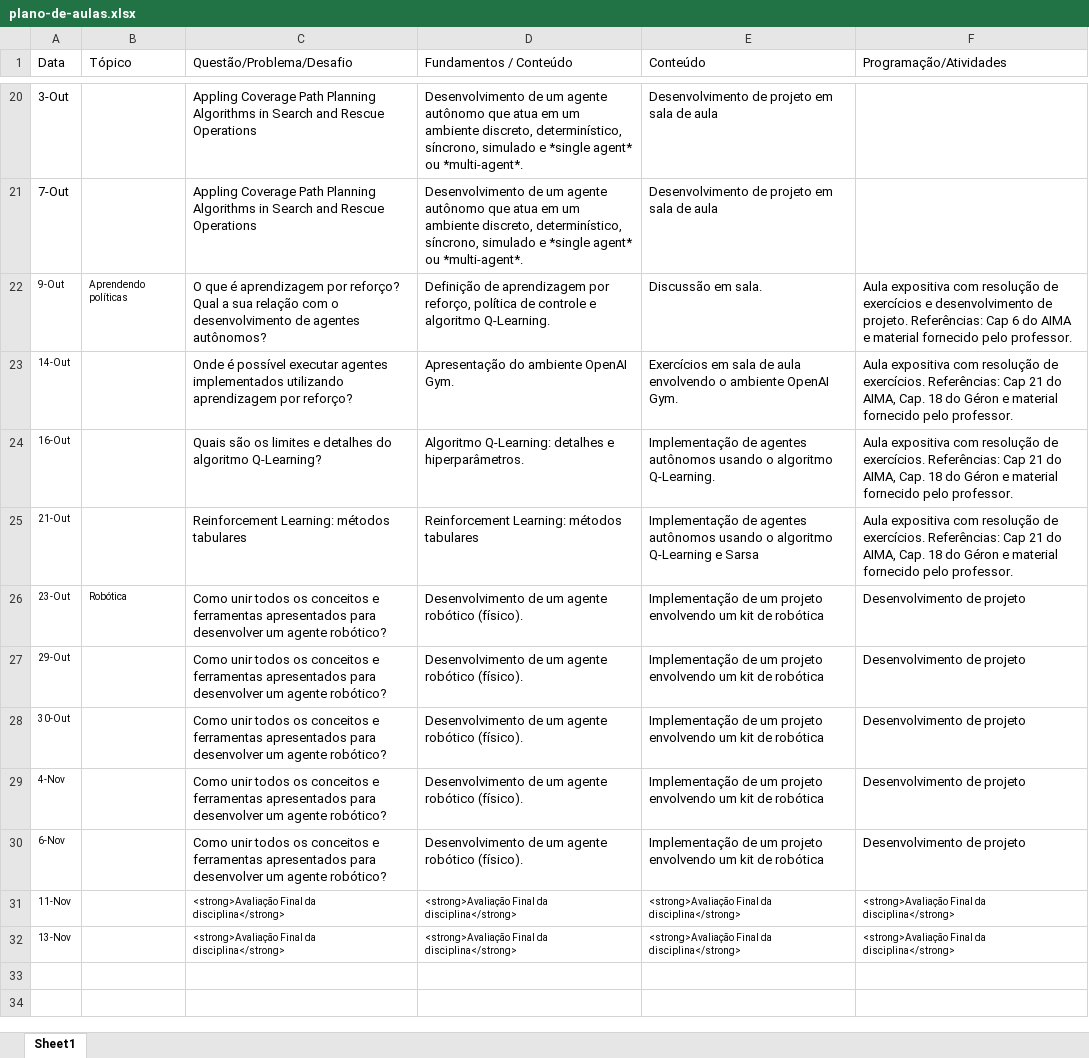
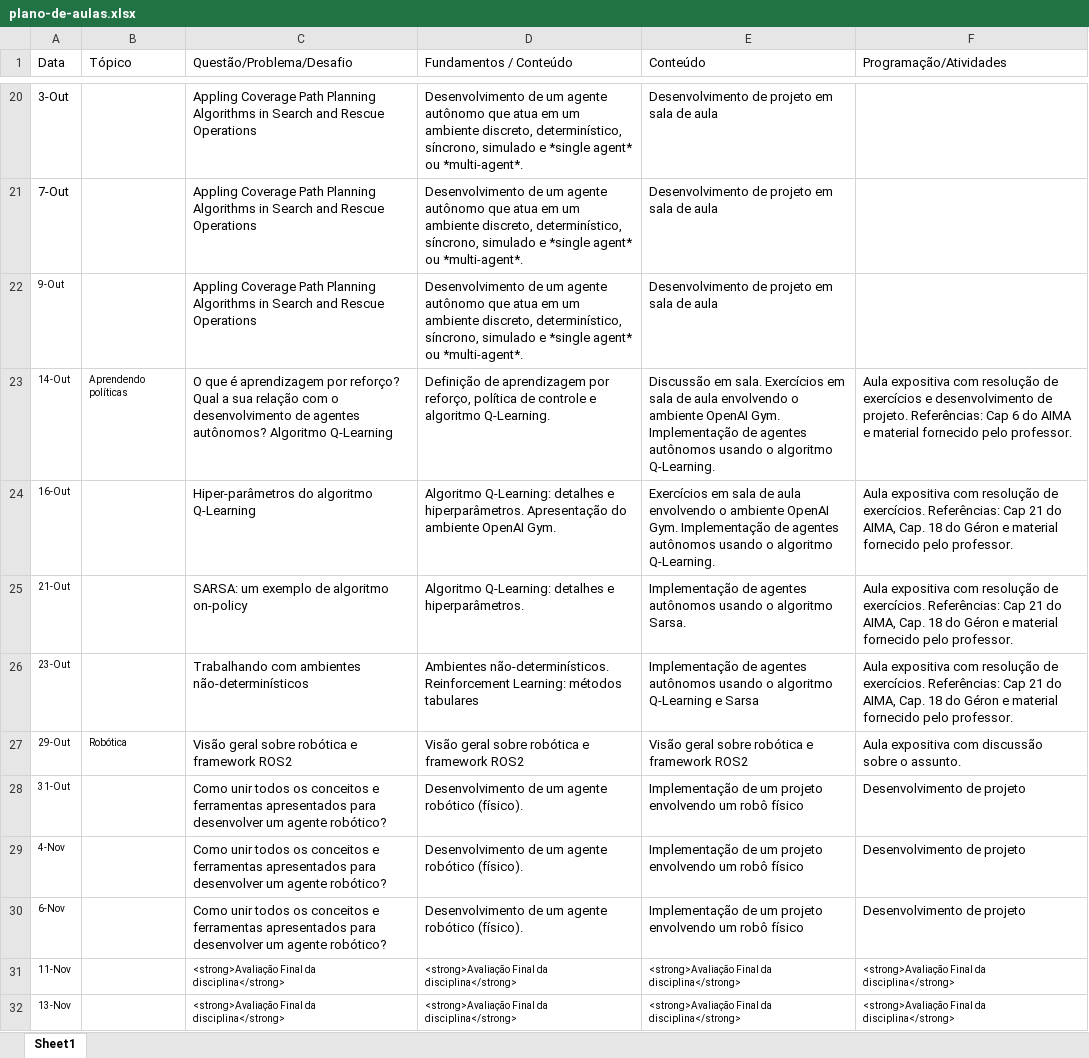
Before and after one commit to Insper/ia_bcc, an Excel workbook: plano-de-aulas.xlsx, sheet Sheet1, drawn as a sheet; only a part is shown, gaps mark what is left out; values as stored, in another font and other column widths than the file's, no borders; the diff names each change by its address in the sheet, - before the commit and + after, or states it on an @@ line.

Commit message:
atualizacao do calendario e publicacao das aulas de RL

```diff
--- a/plano-de-aulas.xlsx (sheet Sheet1)
+++ b/plano-de-aulas.xlsx (sheet Sheet1)
-B22 (Tópico): Aprendendo políticas
+B22 (Tópico): (empty)
-C22 (Questão/Problema/Desafio): O que é aprendizagem por reforço? Qual a sua relação com o desenvolvimento de agentes autônomos?
+C22 (Questão/Problema/Desafio): Appling Coverage Path Planning Algorithms in Search and Rescue Operations
-D22 (Fundamentos / Conteúdo): Definição de aprendizagem por reforço, política de controle e algoritmo Q-Learning.
+D22 (Fundamentos / Conteúdo): Desenvolvimento de um agente autônomo que atua em um ambiente discreto, determinístico, síncrono, simulado e *single agent* ou *multi-agent*.
-E22 (Conteúdo): Discussão em sala.
+E22 (Conteúdo): Desenvolvimento de projeto em sala de aula
-F22 (Programação/Atividades): Aula expositiva com resolução de exercícios e desenvolvimento de projeto. Referências: Cap 6 do AIMA e material fornecido pelo professor.
+F22 (Programação/Atividades): (empty)
-B23 (Tópico): (empty)
+B23 (Tópico): Aprendendo políticas
-C23 (Questão/Problema/Desafio): Onde é possível executar agentes implementados utilizando aprendizagem por reforço?
+C23 (Questão/Problema/Desafio): O que é aprendizagem por reforço? Qual a sua relação com o desenvolvimento de agentes autônomos? Algoritmo Q-Learning
-D23 (Fundamentos / Conteúdo): Apresentação do ambiente OpenAI Gym.
+D23 (Fundamentos / Conteúdo): Definição de aprendizagem por reforço, política de controle e algoritmo Q-Learning.
-E23 (Conteúdo): Exercícios em sala de aula envolvendo o ambiente OpenAI Gym.
+E23 (Conteúdo): Discussão em sala. Exercícios em sala de aula envolvendo o ambiente OpenAI Gym. Implementação de agentes autônomos usando o algoritmo Q-Learning.
-F23 (Programação/Atividades): …resolução de exercícios. Referências: Cap 21 do AIMA, Cap. 18 do Géron e material…
+F23 (Programação/Atividades): …resolução de exercícios e desenvolvimento de projeto. Referências: Cap 6 do AIMA e material…
-C24 (Questão/Problema/Desafio): Quais são os limites e detalhes do algoritmo Q-Learning?
+C24 (Questão/Problema/Desafio): Hiper-parâmetros do algoritmo Q-Learning
-D24 (Fundamentos / Conteúdo): …e hiperparâmetros.
+D24 (Fundamentos / Conteúdo): …e hiperparâmetros. Apresentação do ambiente OpenAI Gym.
-E24 (Conteúdo): Implementação de…
+E24 (Conteúdo): Exercícios em sala de aula envolvendo o ambiente OpenAI Gym. Implementação de…
-C25 (Questão/Problema/Desafio): Reinforcement Learning: métodos tabulares
+C25 (Questão/Problema/Desafio): SARSA: um exemplo de algoritmo on-policy
-D25 (Fundamentos / Conteúdo): Reinforcement Learning: métodos tabulares
+D25 (Fundamentos / Conteúdo): Algoritmo Q-Learning: detalhes e hiperparâmetros.
-E25 (Conteúdo): …o algoritmo Q-Learning e Sarsa
+E25 (Conteúdo): …o algoritmo Sarsa.
-B26 (Tópico): Robótica
+B26 (Tópico): (empty)
-C26 (Questão/Problema/Desafio): Como unir todos os conceitos e ferramentas apresentados para desenvolver um agente robótico?
+C26 (Questão/Problema/Desafio): Trabalhando com ambientes não-determinísticos
-D26 (Fundamentos / Conteúdo): Desenvolvimento de um agente robótico (físico).
+D26 (Fundamentos / Conteúdo): Ambientes não-determinísticos. Reinforcement Learning: métodos tabulares
-E26 (Conteúdo): Implementação de um projeto envolvendo um kit de robótica
+E26 (Conteúdo): Implementação de agentes autônomos usando o algoritmo Q-Learning e Sarsa
-F26 (Programação/Atividades): Desenvolvimento de projeto
+F26 (Programação/Atividades): Aula expositiva com resolução de exercícios. Referências: Cap 21 do AIMA, Cap. 18 do Géron e material fornecido pelo professor.
-B27 (Tópico): (empty)
+B27 (Tópico): Robótica
-C27 (Questão/Problema/Desafio): Como unir todos os conceitos e ferramentas apresentados para desenvolver um agente robótico?
+C27 (Questão/Problema/Desafio): Visão geral sobre robótica e framework ROS2
-D27 (Fundamentos / Conteúdo): Desenvolvimento de um agente robótico (físico).
+D27 (Fundamentos / Conteúdo): Visão geral sobre robótica e framework ROS2
-E27 (Conteúdo): Implementação de um projeto envolvendo um kit de robótica
+E27 (Conteúdo): Visão geral sobre robótica e framework ROS2
-F27 (Programação/Atividades): Desenvolvimento de projeto
+F27 (Programação/Atividades): Aula expositiva com discussão sobre o assunto.
-A28 (Data): 30-Out
+A28 (Data): 31-Out
-E28:E30 (Conteúdo): …envolvendo um kit de robótica
+E28:E30 (Conteúdo): …envolvendo um robô físico
```
Also changed, not shown: 5 other files.
